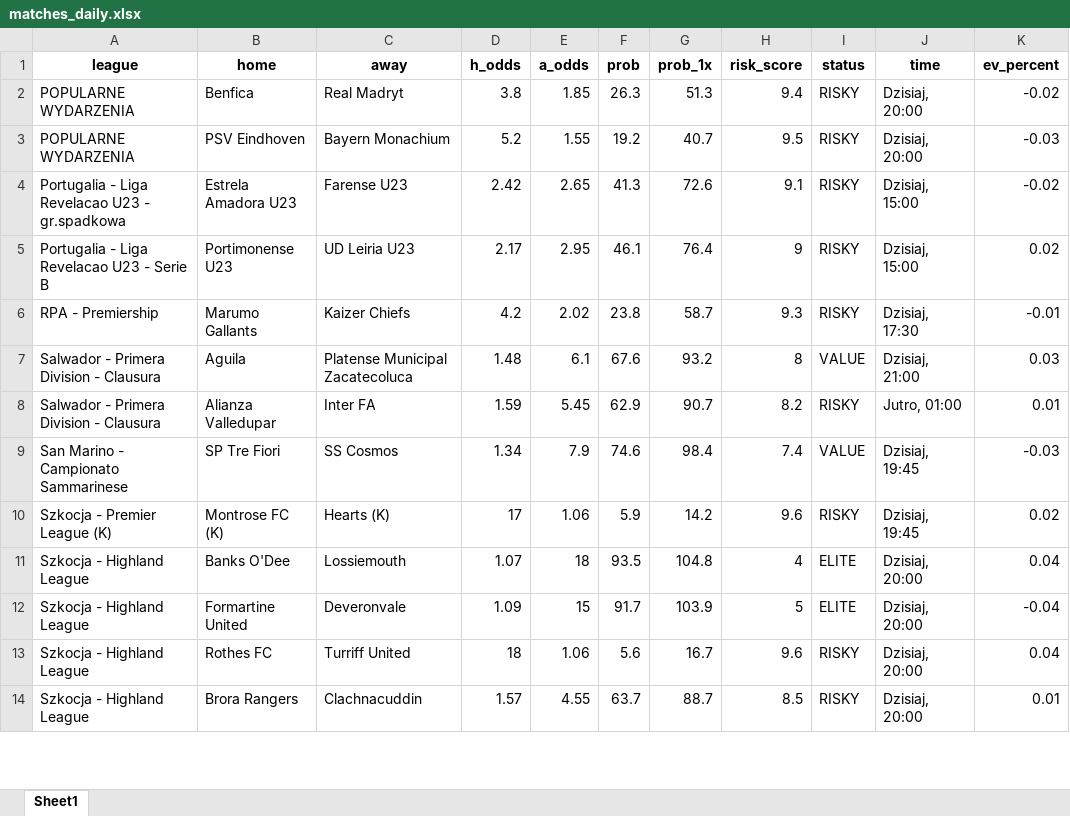
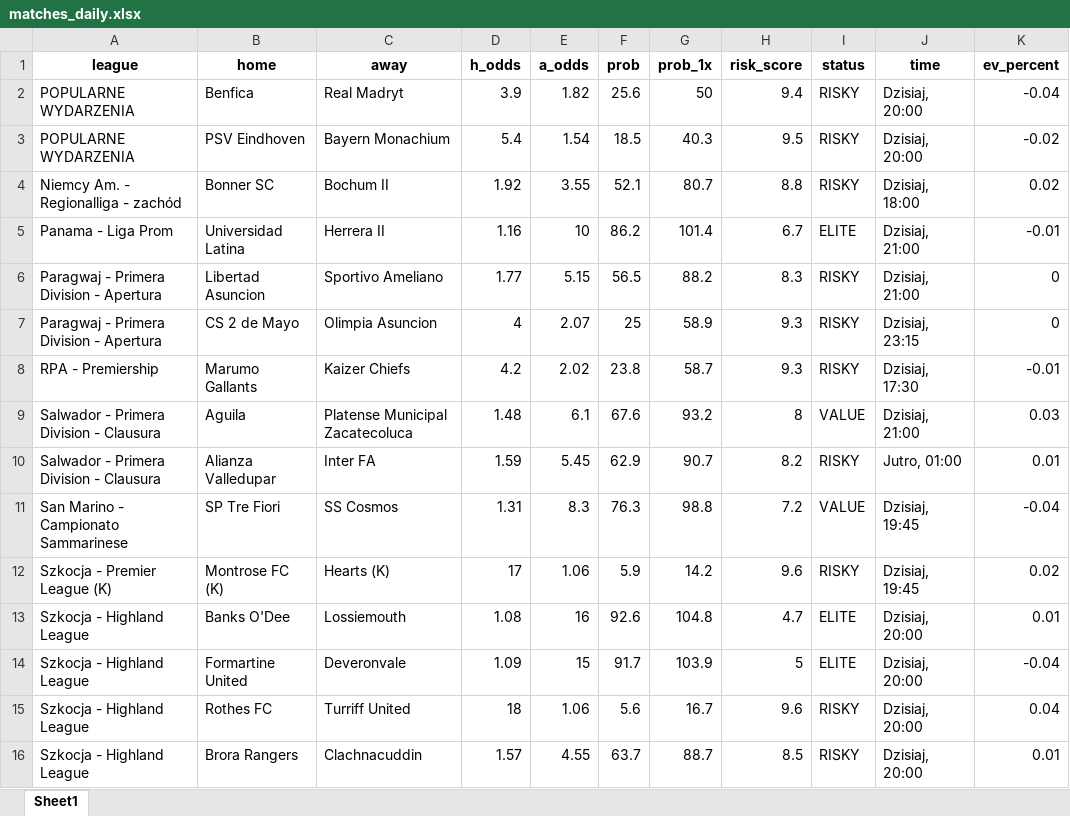
Before and after one commit to Byadiso/webscraper_advanced, an Excel workbook: matches_daily.xlsx, sheet Sheet1, drawn as a sheet; only a part is shown; values as stored, in another font and other column widths than the file's, no borders; removed rows and columns are numbered as before the commit, all else as after; the diff covers the shown part only; the diff names each change by its address in the sheet, - before the commit and + after, or states it on an @@ line.

```diff
--- a/matches_daily.xlsx (sheet Sheet1)
+++ b/matches_daily.xlsx (sheet Sheet1)
-D2 (h_odds): 3.8
+D2 (h_odds): 3.9
-E2 (a_odds): 1.85
+E2 (a_odds): 1.82
-F2 (prob): 26.3
+F2 (prob): 25.6
-G2 (prob_1x): 51.3
+G2 (prob_1x): 50
-K2 (ev_percent): -0.02
+K2 (ev_percent): -0.04
-D3 (h_odds): 5.2
+D3 (h_odds): 5.4
-E3 (a_odds): 1.55
+E3 (a_odds): 1.54
-F3 (prob): 19.2
+F3 (prob): 18.5
-G3 (prob_1x): 40.7
+G3 (prob_1x): 40.3
-K3 (ev_percent): -0.03
+K3 (ev_percent): -0.02
-row 4: Portugalia - Liga Revelacao U23 - gr.spadkowa | Estrela Amadora U23 | Farense U23 | 2.42 | 2.65 | 41.3 | 72.6 | 9.1 | RISKY | Dzisiaj, 15:00 | -0.02
-row 5: Portugalia - Liga Revelacao U23 - Serie B | Portimonense U23 | UD Leiria U23 | 2.17 | 2.95 | 46.1 | 76.4 | 9 | RISKY | Dzisiaj, 15:00 | 0.02
+row 4: Niemcy Am. - Regionalliga - zachód | Bonner SC | Bochum II | 1.92 | 3.55 | 52.1 | 80.7 | 8.8 | RISKY | Dzisiaj, 18:00 | 0.02
+row 5: Panama - Liga Prom | Universidad Latina | Herrera II | 1.16 | 10 | 86.2 | 101.4 | 6.7 | ELITE | Dzisiaj, 21:00 | -0.01
+row 6: Paragwaj - Primera Division - Apertura | Libertad Asuncion | Sportivo Ameliano | 1.77 | 5.15 | 56.5 | 88.2 | 8.3 | RISKY | Dzisiaj, 21:00 | 0
+row 7: Paragwaj - Primera Division - Apertura | CS 2 de Mayo | Olimpia Asuncion | 4 | 2.07 | 25 | 58.9 | 9.3 | RISKY | Dzisiaj, 23:15 | 0
-D11 (h_odds): 1.34
+D11 (h_odds): 1.31
-E11 (a_odds): 7.9
+E11 (a_odds): 8.3
-F11 (prob): 74.6
+F11 (prob): 76.3
-G11 (prob_1x): 98.4
+G11 (prob_1x): 98.8
-H11 (risk_score): 7.4
+H11 (risk_score): 7.2
-K11 (ev_percent): -0.03
+K11 (ev_percent): -0.04
-D13 (h_odds): 1.07
+D13 (h_odds): 1.08
-E13 (a_odds): 18
+E13 (a_odds): 16
-F13 (prob): 93.5
+F13 (prob): 92.6
-H13 (risk_score): 4
+H13 (risk_score): 4.7
-K13 (ev_percent): 0.04
+K13 (ev_percent): 0.01
```
Also changed, not shown: 2 removed rows and 40 edited cells elsewhere in this sheet, 1 other file.
